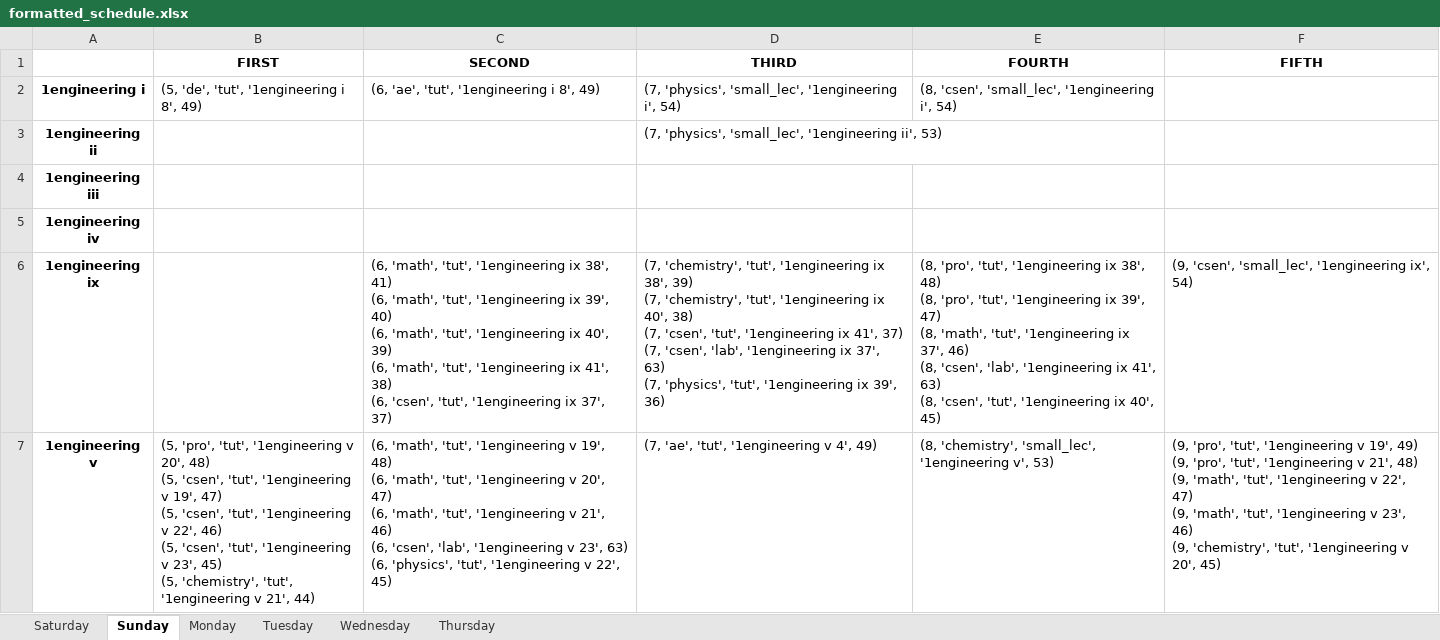
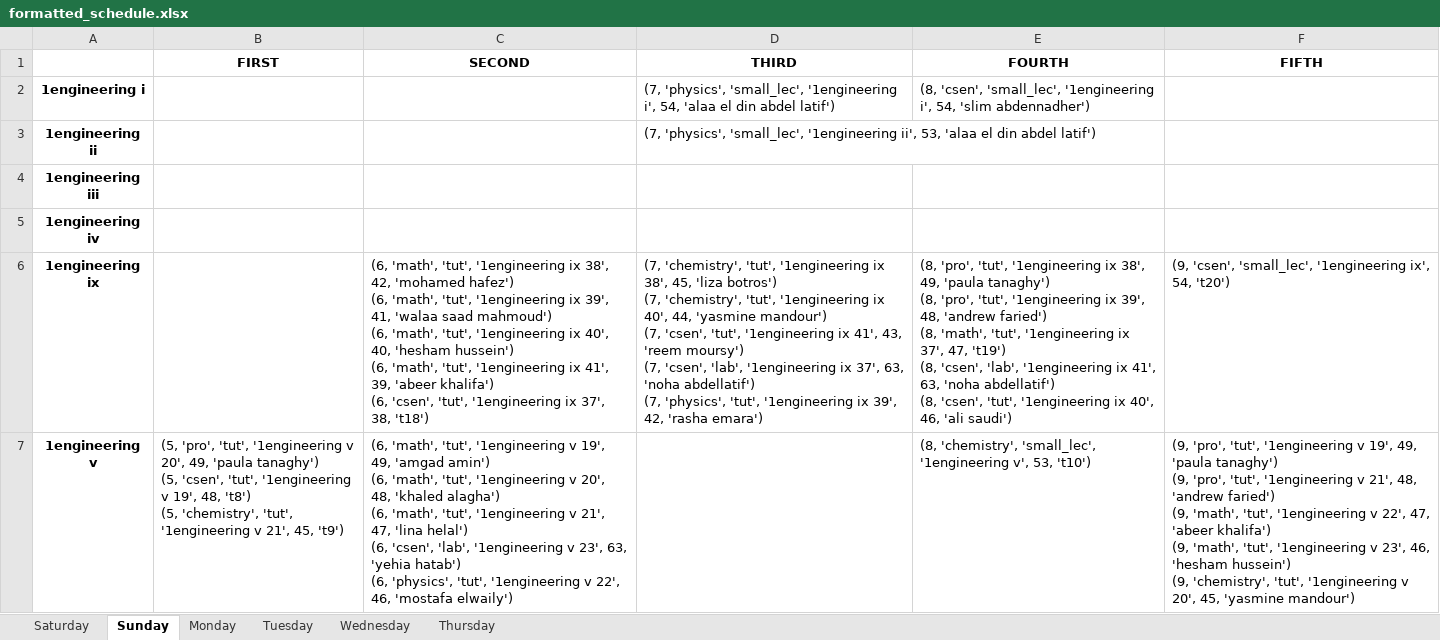
Before and after one commit to BasRizk/ConstraintedCompensationSystemAPI, an Excel workbook: api/ConstraintModel/formatted_schedule.xlsx, sheet Sunday, drawn as a sheet; only a part is shown; values as stored, in another font and other column widths than the file's, no borders; ↵ is a line break in a cell; the diff covers the shown part only; the diff names each change by its address in the sheet, - before the commit and + after, or states it on an @@ line.

```diff
--- a/api/ConstraintModel/formatted_schedule.xlsx (sheet Sunday)
+++ b/api/ConstraintModel/formatted_schedule.xlsx (sheet Sunday)
-B2 (FIRST): (5, 'de', 'tut', '1engineering i 8', 49)
+B2 (FIRST): (empty)
-C2 (SECOND): (6, 'ae', 'tut', '1engineering i 8', 49)
+C2 (SECOND): (empty)
-D2 (THIRD): …'1engineering i', 54)
+D2 (THIRD): …'1engineering i', 54, 'alaa el din abdel latif')
-E2 (FOURTH): …'1engineering i', 54)
+E2 (FOURTH): …'1engineering i', 54, 'slim abdennadher')
-D3 (THIRD): …'1engineering ii', 53)
+D3 (THIRD): …'1engineering ii', 53, 'alaa el din abdel latif')
-C6 (SECOND): …ix 38', 41) ↵ (6, 'math', 'tut', '1engineering ix 39', 40) ↵ (6, 'math', 'tut', '1engineering ix 40', 39) ↵ (6, 'math', 'tut', '1engineering ix 41', 38) ↵ (6, 'csen', 'tut', '1engineering ix 37', 37)
+C6 (SECOND): …ix 38', 42, 'mohamed hafez') ↵ (6, 'math', 'tut', '1engineering ix 39', 41, 'walaa saad mahmoud') ↵ (6, 'math', 'tut', '1engineering ix 40', 40, 'hesham hussein') ↵ (6, 'math', 'tut', '1engineering ix 41', 39, 'abeer khalifa') ↵ (6, 'csen', 'tut', '1engineering ix 37', 38, 't18')
-D6 (THIRD): …ix 38', 39) ↵ (7, 'chemistry', 'tut', '1engineering ix 40', 38) ↵ (7, 'csen', 'tut', '1engineering ix 41', 37) ↵ (7, 'csen', 'lab', '1engineering ix 37', 63) ↵ (7, 'physics', 'tut', '1engineering ix 39', 36)
+D6 (THIRD): …ix 38', 45, 'liza botros') ↵ (7, 'chemistry', 'tut', '1engineering ix 40', 44, 'yasmine mandour') ↵ (7, 'csen', 'tut', '1engineering ix 41', 43, 'reem moursy') ↵ (7, 'csen', 'lab', '1engineering ix 37', 63, 'noha abdellatif') ↵ (7, 'physics', 'tut', '1engineering ix 39', 42, 'rasha emara')
-E6 (FOURTH): …ix 38', 48) ↵ (8, 'pro', 'tut', '1engineering ix 39', 47) ↵ (8, 'math', 'tut', '1engineering ix 37', 46) ↵ (8, 'csen', 'lab', '1engineering ix 41', 63) ↵ (8, 'csen', 'tut', '1engineering ix 40', 45)
+E6 (FOURTH): …ix 38', 49, 'paula tanaghy') ↵ (8, 'pro', 'tut', '1engineering ix 39', 48, 'andrew faried') ↵ (8, 'math', 'tut', '1engineering ix 37', 47, 't19') ↵ (8, 'csen', 'lab', '1engineering ix 41', 63, 'noha abdellatif') ↵ (8, 'csen', 'tut', '1engineering ix 40', 46, 'ali saudi')
-F6 (FIFTH): …'1engineering ix', 54)
+F6 (FIFTH): …'1engineering ix', 54, 't20')
-B7 (FIRST): …v 20', 48) ↵ (5, 'csen', 'tut', '1engineering v 19', 47) ↵ (5, 'csen', 'tut', '1engineering v 22', 46) ↵ (5, 'csen', 'tut', '1engineering v 23', 45) ↵ (5, 'chemistry', 'tut', '1engineering v 21', 44)
+B7 (FIRST): …v 20', 49, 'paula tanaghy') ↵ (5, 'csen', 'tut', '1engineering v 19', 48, 't8') ↵ (5, 'chemistry', 'tut', '1engineering v 21', 45, 't9')
-C7 (SECOND): …v 19', 48) ↵ (6, 'math', 'tut', '1engineering v 20', 47) ↵ (6, 'math', 'tut', '1engineering v 21', 46) ↵ (6, 'csen', 'lab', '1engineering v 23', 63) ↵ (6, 'physics', 'tut', '1engineering v 22', 45)
+C7 (SECOND): …v 19', 49, 'amgad amin') ↵ (6, 'math', 'tut', '1engineering v 20', 48, 'khaled alagha') ↵ (6, 'math', 'tut', '1engineering v 21', 47, 'lina helal') ↵ (6, 'csen', 'lab', '1engineering v 23', 63, 'yehia hatab') ↵ (6, 'physics', 'tut', '1engineering v 22', 46, 'mostafa elwaily')
-D7 (THIRD): (7, 'ae', 'tut', '1engineering v 4', 49)
+D7 (THIRD): (empty)
-E7 (FOURTH): …'1engineering v', 53)
+E7 (FOURTH): …'1engineering v', 53, 't10')
-F7 (FIFTH): …v 19', 49) ↵ (9, 'pro', 'tut', '1engineering v 21', 48) ↵ (9, 'math', 'tut', '1engineering v 22', 47) ↵ (9, 'math', 'tut', '1engineering v 23', 46) ↵ (9, 'chemistry', 'tut', '1engineering v 20', 45)
+F7 (FIFTH): …v 19', 49, 'paula tanaghy') ↵ (9, 'pro', 'tut', '1engineering v 21', 48, 'andrew faried') ↵ (9, 'math', 'tut', '1engineering v 22', 47, 'abeer khalifa') ↵ (9, 'math', 'tut', '1engineering v 23', 46, 'hesham hussein') ↵ (9, 'chemistry', 'tut', '1engineering v 20', 45, 'yasmine mandour')
```
Also changed, not shown: 36 edited cells elsewhere in this sheet, sheet Saturday, sheet Wednesday, sheet Thursday, sheet Tuesday, sheet Monday, 5 other files.
